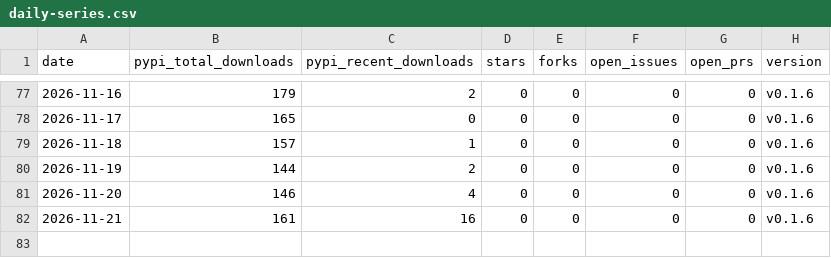
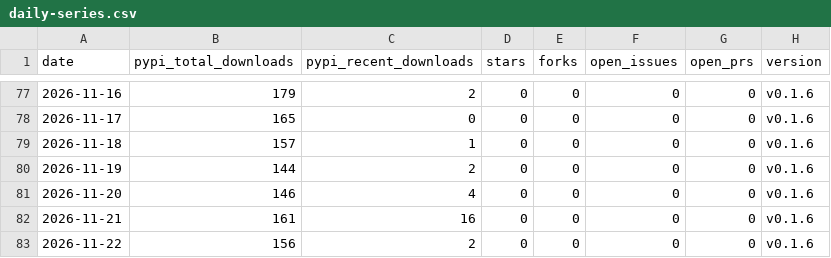
Before and after one commit to voidvec/llmwiki-suite, a CSV file: stats/daily-series.csv, drawn as a sheet; only a part is shown, gaps mark what is left out.

```diff
--- a/stats/daily-series.csv
+++ b/stats/daily-series.csv
@@ -82 +82,2 @@ date,pypi_total_downloads,pypi_recent_downloads,stars,forks,open_issues,open_prs
 2026-11-21,161,16,0,0,0,0,v0.1.6
+2026-11-22,156,2,0,0,0,0,v0.1.6
```
Also changed, not shown: 1 other file.
